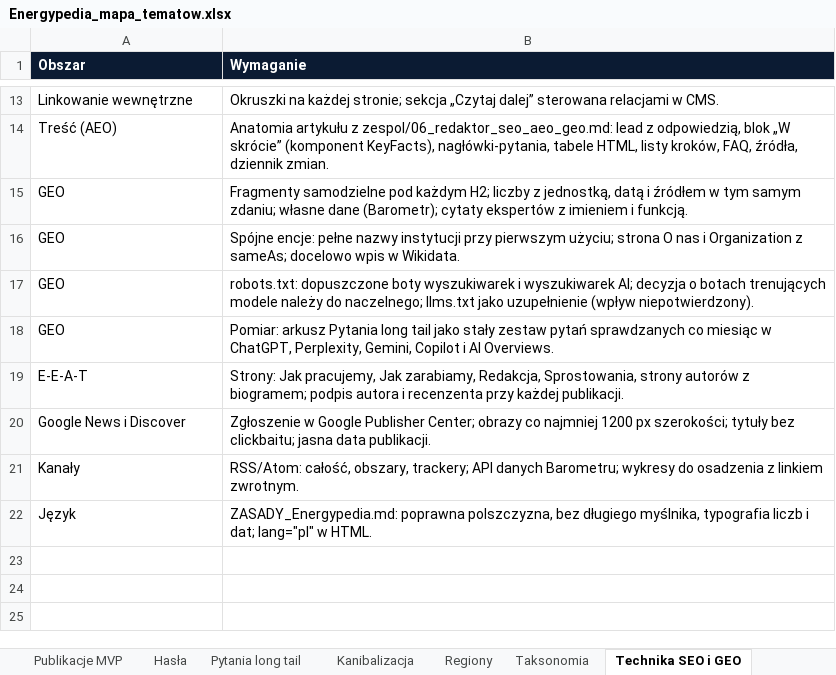
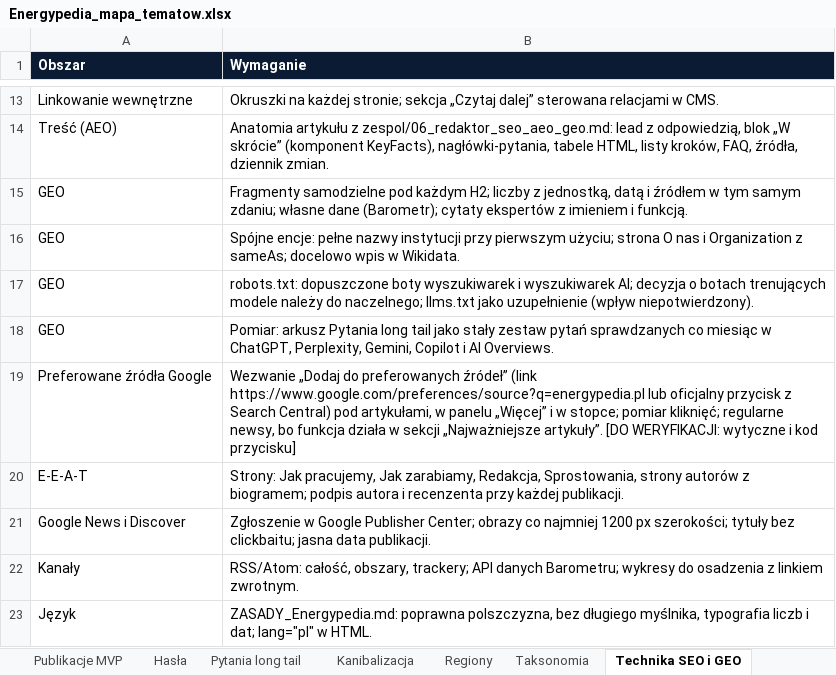
Before and after one commit to lasiak01-collab/SmartPocket, an Excel workbook: docs/energypedia/mapa/Energypedia_mapa_tematow.xlsx, sheet Technika SEO i GEO, drawn as a sheet; only a part is shown, gaps mark what is left out; values as stored, in another font and other column widths than the file's, no borders; the diff names each change by its address in the sheet, - before the commit and + after, or states it on an @@ line.

```diff
--- a/docs/energypedia/mapa/Energypedia_mapa_tematow.xlsx (sheet Technika SEO i GEO)
+++ b/docs/energypedia/mapa/Energypedia_mapa_tematow.xlsx (sheet Technika SEO i GEO)
+row 19: Preferowane źródła Google | Wezwanie „Dodaj do preferowanych źródeł” (link https://www.google.com/preferences/source?q=energypedia.pl lub oficjalny przycisk z Search Central) pod artykułami, w panelu „Więcej” i w stopce; pomiar kliknięć; regularne newsy, bo funkcja działa w sekcji „Najważniejsze artykuły”. [DO WERYFIKACJI: wytyczne i kod przycisku]
```
Also changed, not shown: 7 other files.
